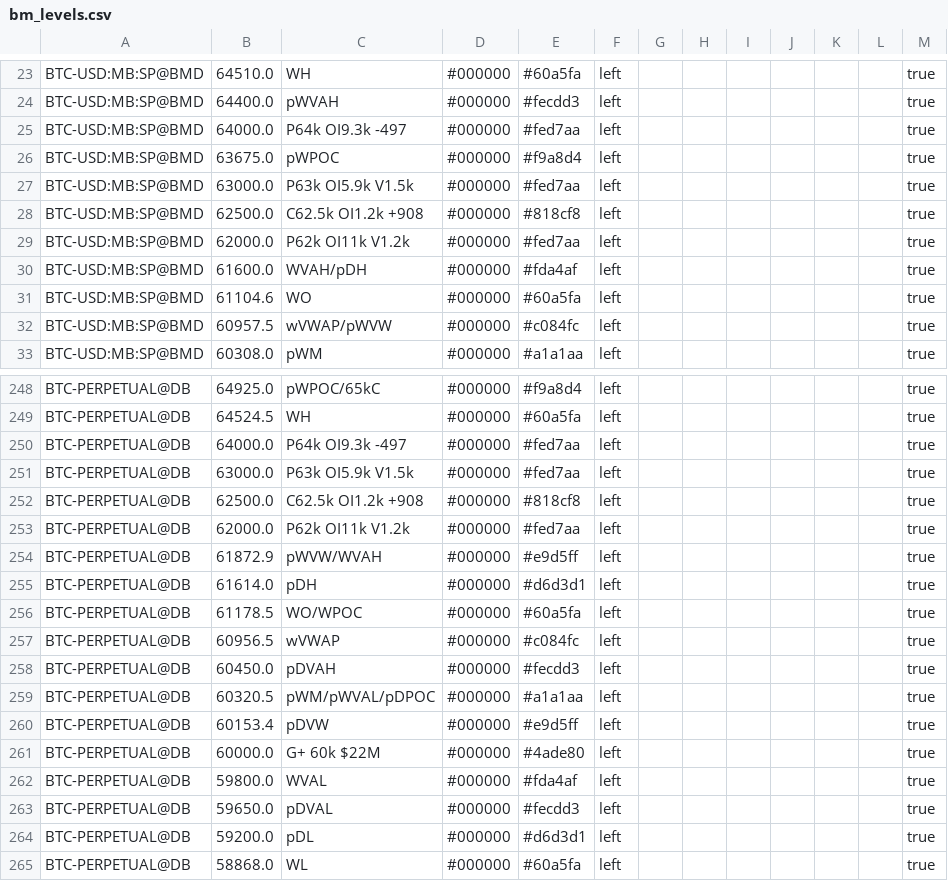
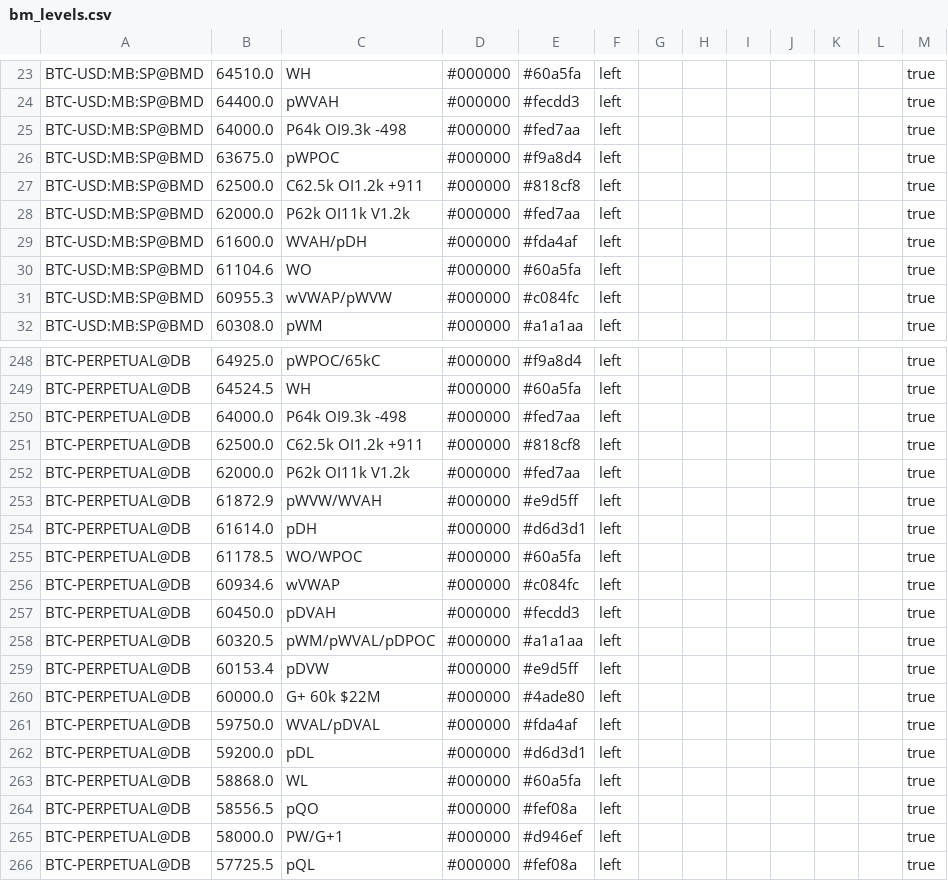
Before and after one commit to trendset1/bm-levels, a CSV file: bm_levels.csv, drawn as a sheet; only a part is shown, gaps mark what is left out; the shorter side is filled out with more unchanged rows; the diff covers the shown part only.

```diff
--- a/bm_levels.csv
+++ b/bm_levels.csv
@@ -24,6 +24,5 @@
 "BTC-USD:MB:SP@BMD","64400.0","pWVAH","#000000","#fecdd3","left","","","","","","","true"
-"BTC-USD:MB:SP@BMD","64000.0","P64k OI9.3k -497","#000000","#fed7aa","left","","","","","","","true"
+"BTC-USD:MB:SP@BMD","64000.0","P64k OI9.3k -498","#000000","#fed7aa","left","","","","","","","true"
 "BTC-USD:MB:SP@BMD","63675.0","pWPOC","#000000","#f9a8d4","left","","","","","","","true"
-"BTC-USD:MB:SP@BMD","63000.0","P63k OI5.9k V1.5k","#000000","#fed7aa","left","","","","","","","true"
-"BTC-USD:MB:SP@BMD","62500.0","C62.5k OI1.2k +908","#000000","#818cf8","left","","","","","","","true"
+"BTC-USD:MB:SP@BMD","62500.0","C62.5k OI1.2k +911","#000000","#818cf8","left","","","","","","","true"
 "BTC-USD:MB:SP@BMD","62000.0","P62k OI11k V1.2k","#000000","#fed7aa","left","","","","","","","true"
@@ -31,3 +30,3 @@
 "BTC-USD:MB:SP@BMD","61104.6","WO","#000000","#60a5fa","left","","","","","","","true"
-"BTC-USD:MB:SP@BMD","60957.5","wVWAP/pWVW","#000000","#c084fc","left","","","","","","","true"
+"BTC-USD:MB:SP@BMD","60955.3","wVWAP/pWVW","#000000","#c084fc","left","","","","","","","true"
 "BTC-USD:MB:SP@BMD","60308.0","pWM","#000000","#a1a1aa","left","","","","","","","true"
@@ -249,5 +249,4 @@
 "BTC-PERPETUAL@DB","64524.5","WH","#000000","#60a5fa","left","","","","","","","true"
-"BTC-PERPETUAL@DB","64000.0","P64k OI9.3k -497","#000000","#fed7aa","left","","","","","","","true"
-"BTC-PERPETUAL@DB","63000.0","P63k OI5.9k V1.5k","#000000","#fed7aa","left","","","","","","","true"
-"BTC-PERPETUAL@DB","62500.0","C62.5k OI1.2k +908","#000000","#818cf8","left","","","","","","","true"
+"BTC-PERPETUAL@DB","64000.0","P64k OI9.3k -498","#000000","#fed7aa","left","","","","","","","true"
+"BTC-PERPETUAL@DB","62500.0","C62.5k OI1.2k +911","#000000","#818cf8","left","","","","","","","true"
 "BTC-PERPETUAL@DB","62000.0","P62k OI11k V1.2k","#000000","#fed7aa","left","","","","","","","true"
@@ -256,3 +255,3 @@
 "BTC-PERPETUAL@DB","61178.5","WO/WPOC","#000000","#60a5fa","left","","","","","","","true"
-"BTC-PERPETUAL@DB","60956.5","wVWAP","#000000","#c084fc","left","","","","","","","true"
+"BTC-PERPETUAL@DB","60934.6","wVWAP","#000000","#c084fc","left","","","","","","","true"
 "BTC-PERPETUAL@DB","60450.0","pDVAH","#000000","#fecdd3","left","","","","","","","true"
@@ -261,4 +260,3 @@
 "BTC-PERPETUAL@DB","60000.0","G+ 60k $22M","#000000","#4ade80","left","","","","","","","true"
-"BTC-PERPETUAL@DB","59800.0","WVAL","#000000","#fda4af","left","","","","","","","true"
-"BTC-PERPETUAL@DB","59650.0","pDVAL","#000000","#fecdd3","left","","","","","","","true"
+"BTC-PERPETUAL@DB","59750.0","WVAL/pDVAL","#000000","#fda4af","left","","","","","","","true"
 "BTC-PERPETUAL@DB","59200.0","pDL","#000000","#d6d3d1","left","","","","","","","true"
```
Also changed, not shown: 6 added rows, 4 removed rows and 37 edited cells elsewhere in this file, 1 other file.
